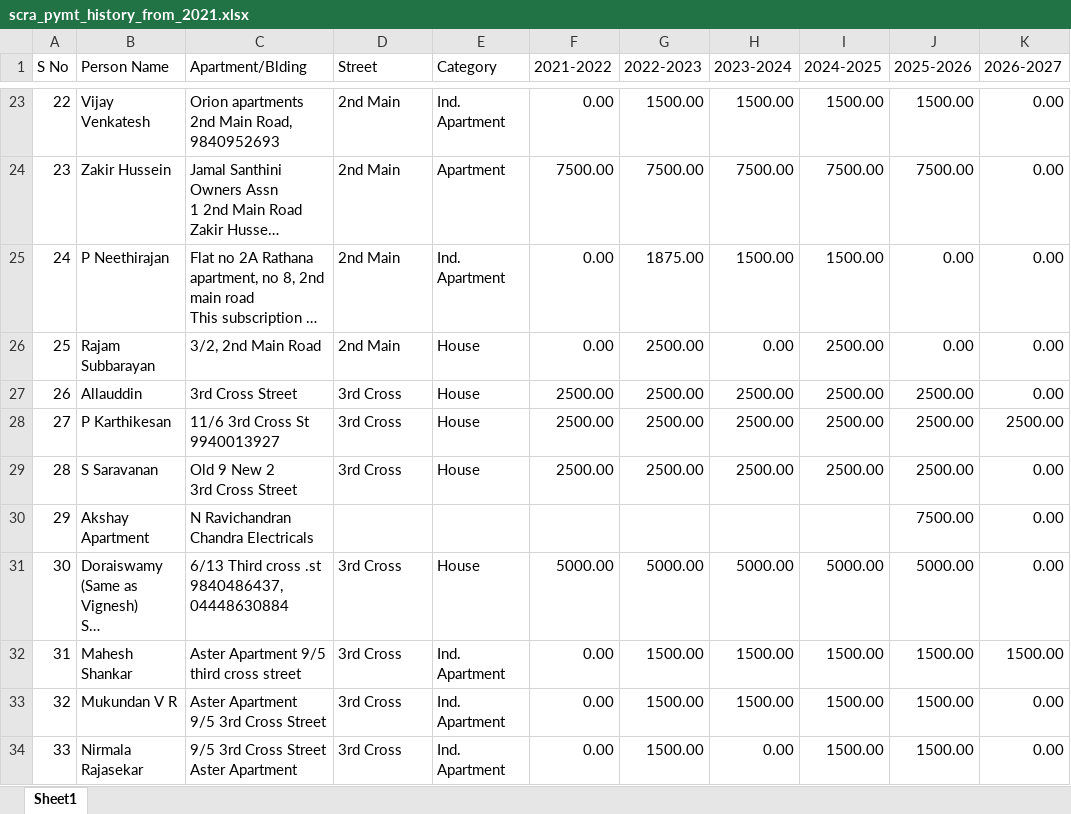
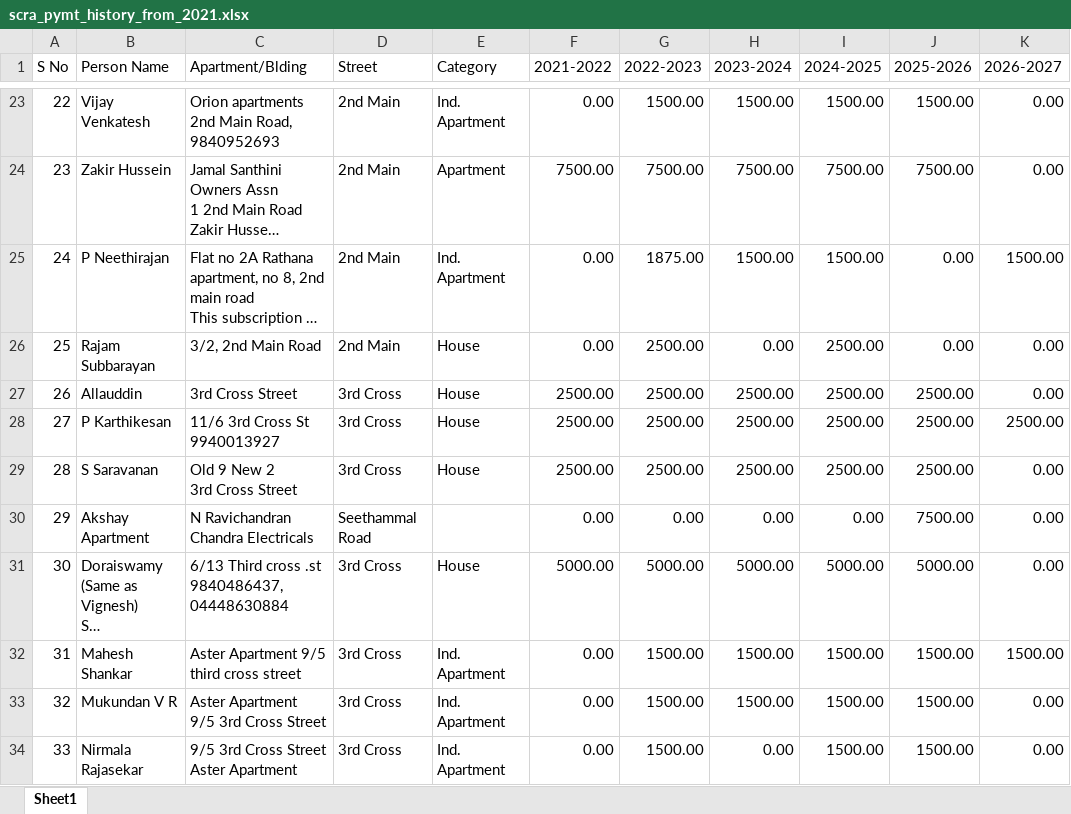
Before and after one commit to vu2ow/vu2ow.github.io, an Excel workbook: scra/scra_pymt_history_from_2021.xlsx, sheet Sheet1, drawn as a sheet; only a part is shown, gaps mark what is left out; long unchanged cells end in …; values as stored, in another font and other column widths than the file's, no cell formats; the diff covers the shown part only; the diff names each change by its address in the sheet, - before the commit and + after, or states it on an @@ line.

```diff
--- a/scra/scra_pymt_history_from_2021.xlsx (sheet Sheet1)
+++ b/scra/scra_pymt_history_from_2021.xlsx (sheet Sheet1)
-K25 (2026-2027): 0.00
+K25 (2026-2027): 1500.00
-D30 (Street): (empty)
+D30 (Street): Seethammal Road
-F30 (2021-2022): (empty)
+F30 (2021-2022): 0.00
-G30 (2022-2023): (empty)
+G30 (2022-2023): 0.00
-H30 (2023-2024): (empty)
+H30 (2023-2024): 0.00
-I30 (2024-2025): (empty)
+I30 (2024-2025): 0.00
```
Also changed, not shown: 2 added rows, 2 removed rows and 34 edited cells elsewhere in this sheet, cell formats, scra/scra21-26_new.xlsx, 18 other files.
